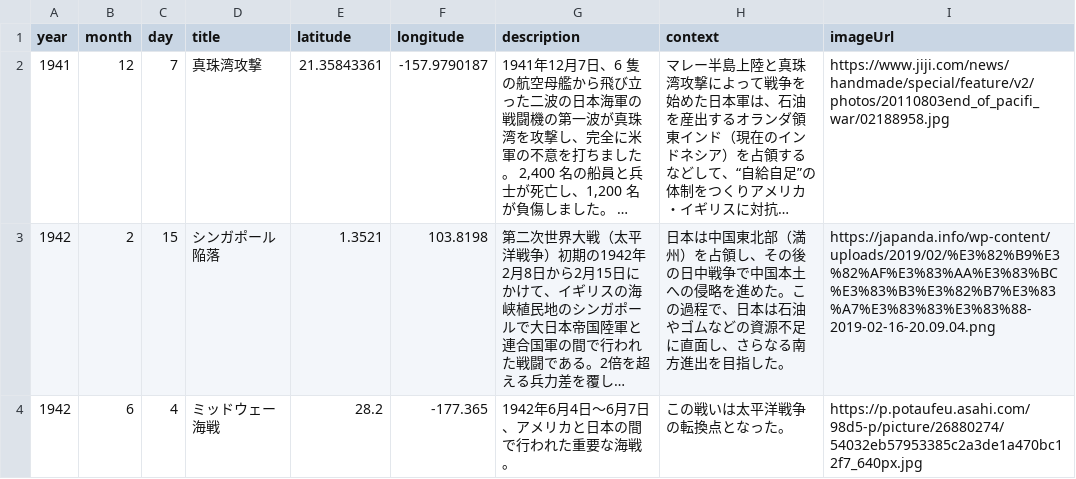
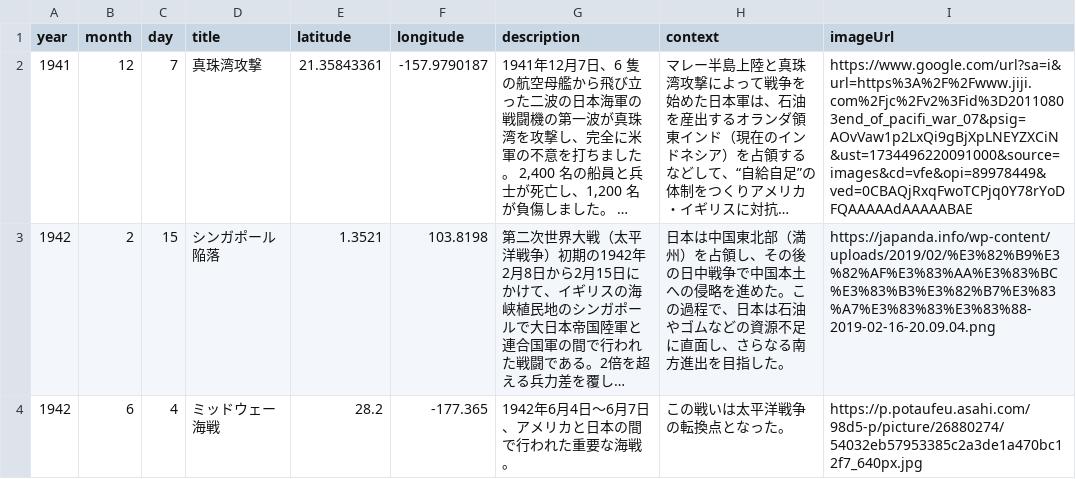
Before and after one commit to Kenta-Nakatani/history-map, a CSV file: map.csv, drawn as a sheet; only a part is shown; long unchanged cells end in …; the diff names each change by its address in the sheet, - before the commit and + after, or states it on an @@ line.

Commit message:
CSVURL

```diff
--- a/map.csv
+++ b/map.csv
-I2 (imageUrl): https://www.jiji.com/news/handmade/special/feature/v2/photos/20110803end_of_pacifi_war/02188958.jpg
+I2 (imageUrl): https://www.google.com/url?sa=i&url=https%3A%2F%2Fwww.jiji.com%2Fjc%2Fv2%3Fid%3D20110803end_of_pacifi_war_07&psig=AOvVaw1p2LxQi9gBjXpLNEYZXCiN&ust=1734496220091000&source=images&cd=vfe&opi=89978449&ved=0CBAQjRxqFwoTCPjq0Y78rYoDFQAAAAAdAAAAABAE
```
